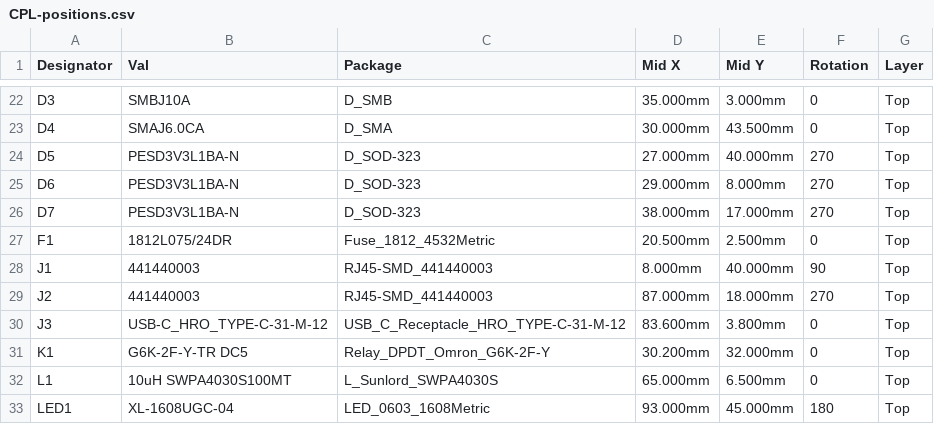
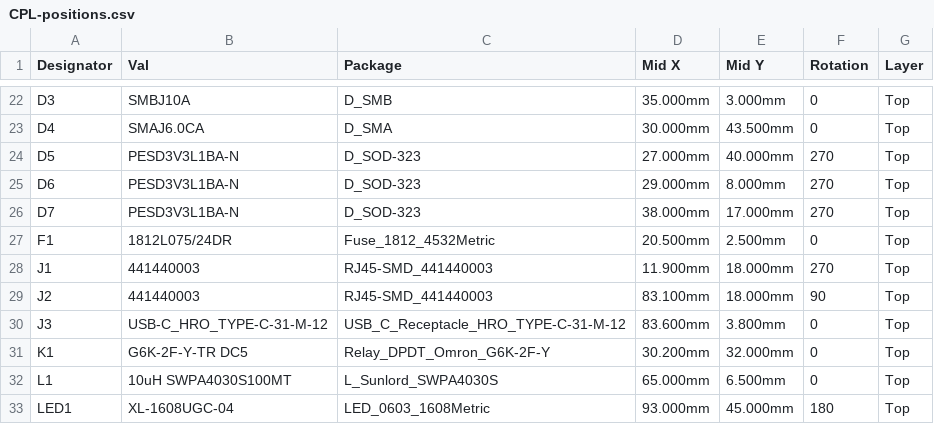
Before and after one commit to scottmsilver/precor-9.3x, a CSV file: hardware/Esp32Tap/bom/CPL-positions.csv, drawn as a sheet; only a part is shown, gaps mark what is left out.

```diff
--- a/hardware/Esp32Tap/bom/CPL-positions.csv
+++ b/hardware/Esp32Tap/bom/CPL-positions.csv
@@ -27,4 +27,4 @@ D7,PESD3V3L1BA-N,D_SOD-323,38.000mm,17.000mm,270,Top
 F1,1812L075/24DR,Fuse_1812_4532Metric,20.500mm,2.500mm,0,Top
-J1,441440003,RJ45-SMD_441440003,8.000mm,40.000mm,90,Top
-J2,441440003,RJ45-SMD_441440003,87.000mm,18.000mm,270,Top
+J1,441440003,RJ45-SMD_441440003,11.900mm,18.000mm,270,Top
+J2,441440003,RJ45-SMD_441440003,83.100mm,18.000mm,90,Top
 J3,USB-C_HRO_TYPE-C-31-M-12,USB_C_Receptacle_HRO_TYPE-C-31-M-12,83.600mm,3.800mm,0,Top
```
Also changed, not shown: 22 other files.
